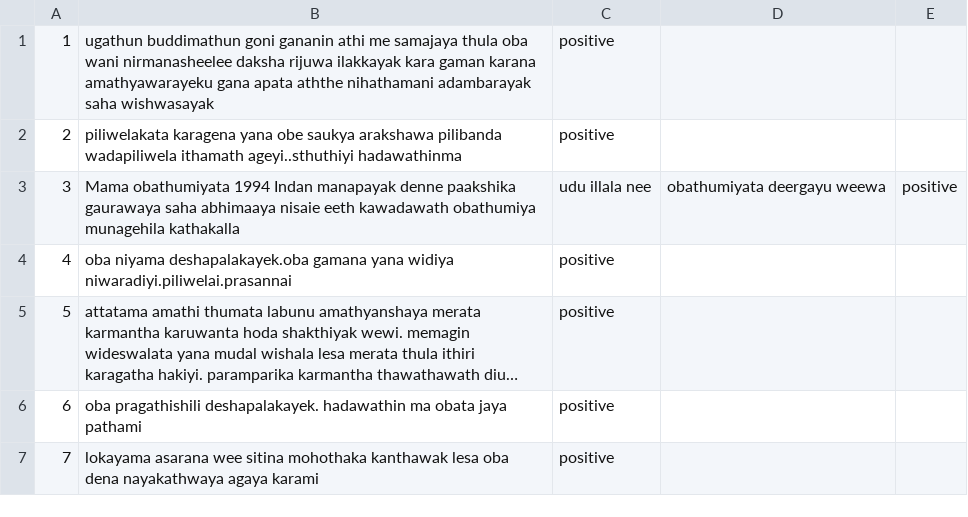
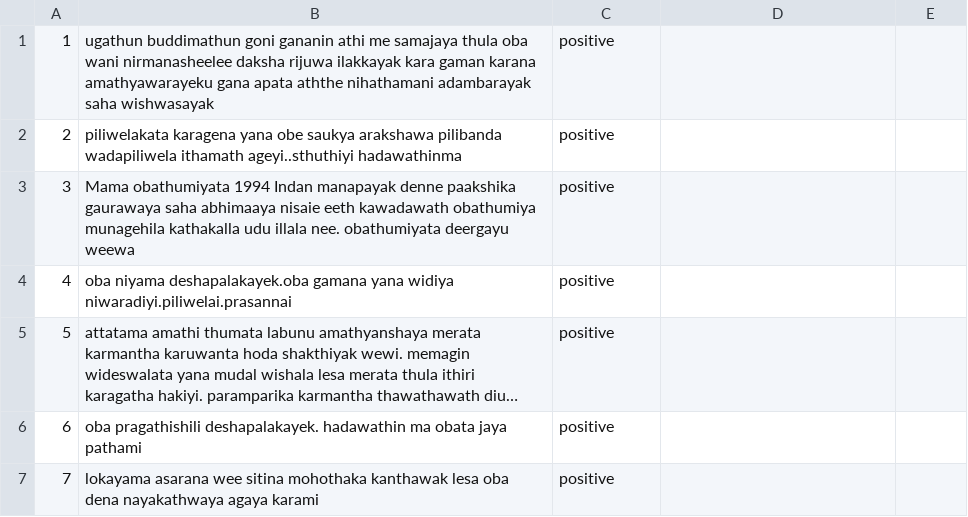
Before and after one commit to pavinduLakshan/nlp-bigram-sentiment-analysis, a CSV file: dataset/positive_comments_dataset.csv, drawn as a sheet; only a part is shown; long unchanged cells end in ….

Commit message:
Update positive_comments_dataset.csv

```diff
--- a/dataset/positive_comments_dataset.csv
+++ b/dataset/positive_comments_dataset.csv
@@ -2,3 +2,3 @@
 2,piliwelakata karagena yana obe saukya arakshawa pilibanda wadapiliwela ithamath ageyi..sthuthiyi hadawathinma,positive
-3,Mama obathumiyata 1994 Indan manapayak denne paakshika gaurawaya saha abhimaaya nisaie eeth kawadawath obathumiya munagehila kathakalla,udu illala nee, obathumiyata deergayu weewa,positive
+3,Mama obathumiyata 1994 Indan manapayak denne paakshika gaurawaya saha abhimaaya nisaie eeth kawadawath obathumiya munagehila kathakalla udu illala nee. obathumiyata deergayu weewa,positive
 4,oba niyama deshapalakayek.oba gamana yana widiya niwaradiyi.piliwelai.prasannai,positive
```
